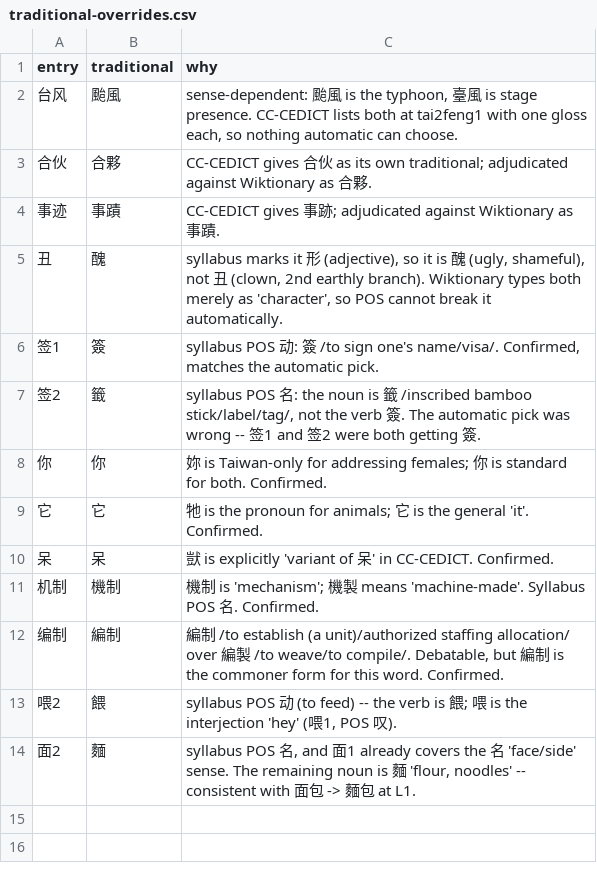
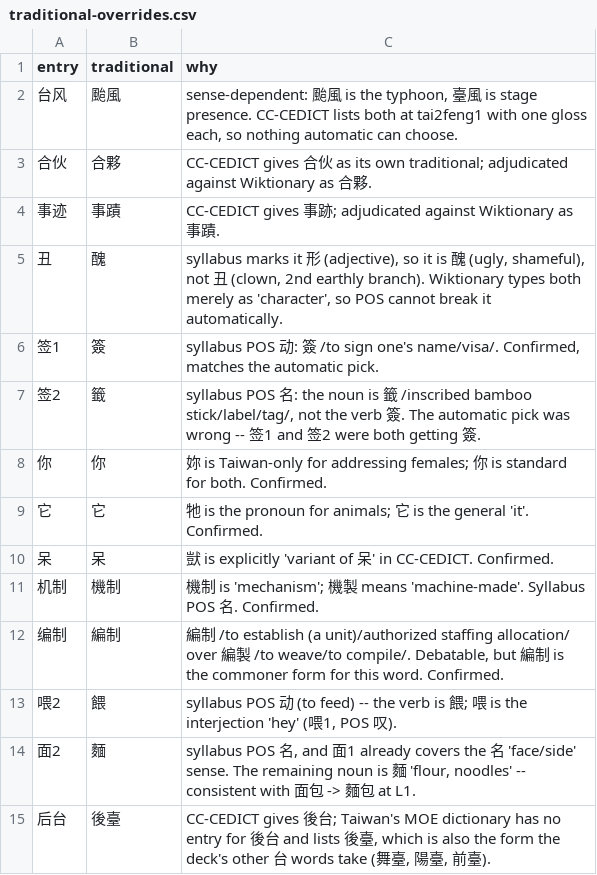
Before and after one commit to RyanGibb/anki-hsk3, a CSV file: data/traditional-overrides.csv, drawn as a sheet; the diff names each change by its address in the sheet, - before the commit and + after, or states it on an @@ line.

```diff
--- a/data/traditional-overrides.csv
+++ b/data/traditional-overrides.csv
+row 15: 后台 | 後臺 | CC-CEDICT gives 後台; Taiwan's MOE dictionary has no entry for 後台 and lists 後臺, which is also the form the deck's other 台 words take (舞臺, 陽臺, 前臺).
```
Also changed, not shown: data/grammar-pinyin.csv, data/grammar-translations.csv, 11 other files.
